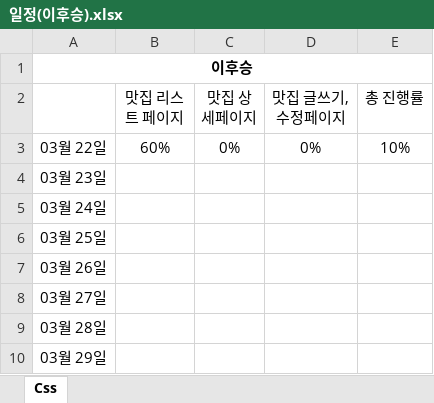
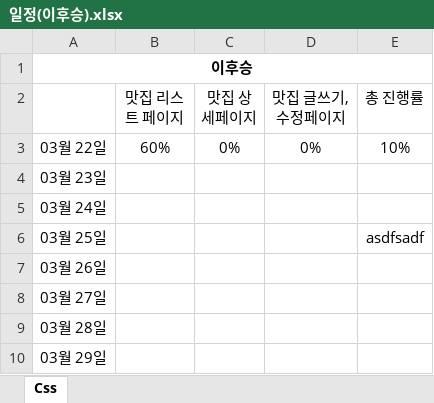
Before and after one commit to Leehuseung/ProjectMini2, an Excel workbook: 0.일정/일정(이후승).xlsx, sheet Css, drawn as a sheet; values as stored, in another font and other column widths than the file's, no borders; the diff names each change by its address in the sheet, - before the commit and + after, or states it on an @@ line.

Commit message:
내용변경 테스트

```diff
--- a/0.일정/일정(이후승).xlsx (sheet Css)
+++ b/0.일정/일정(이후승).xlsx (sheet Css)
-E6 (총 진행률): (empty)
+E6 (총 진행률): asdfsadf
```
